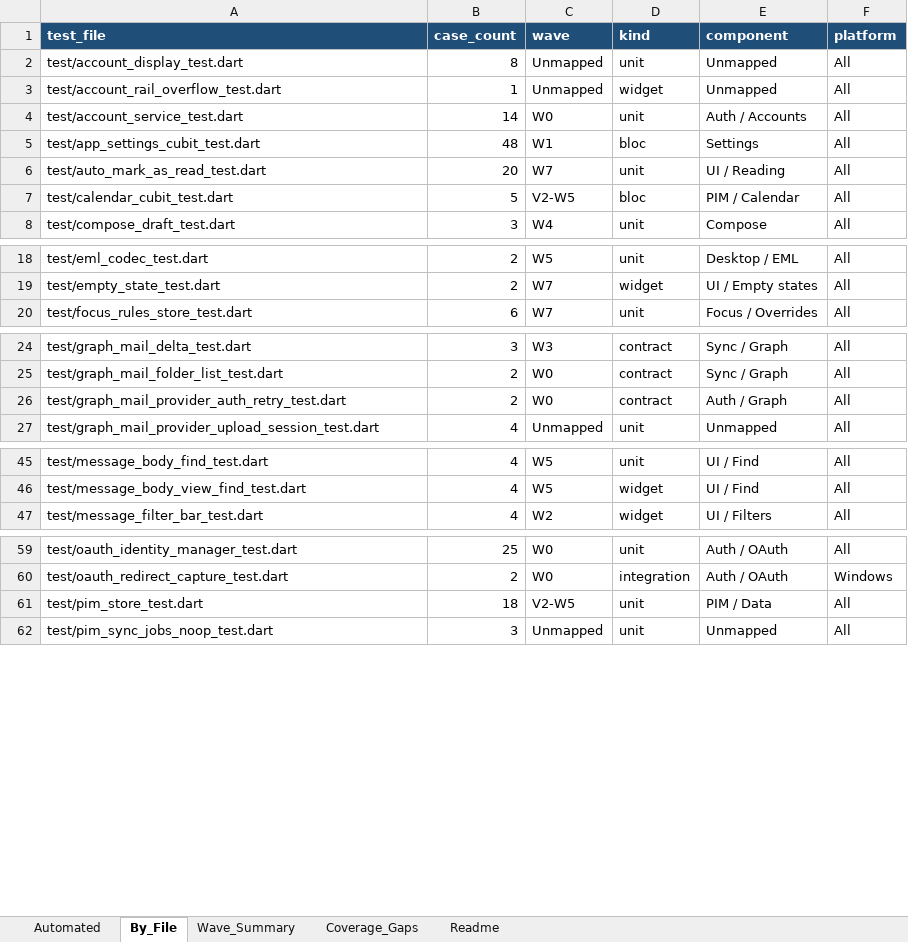
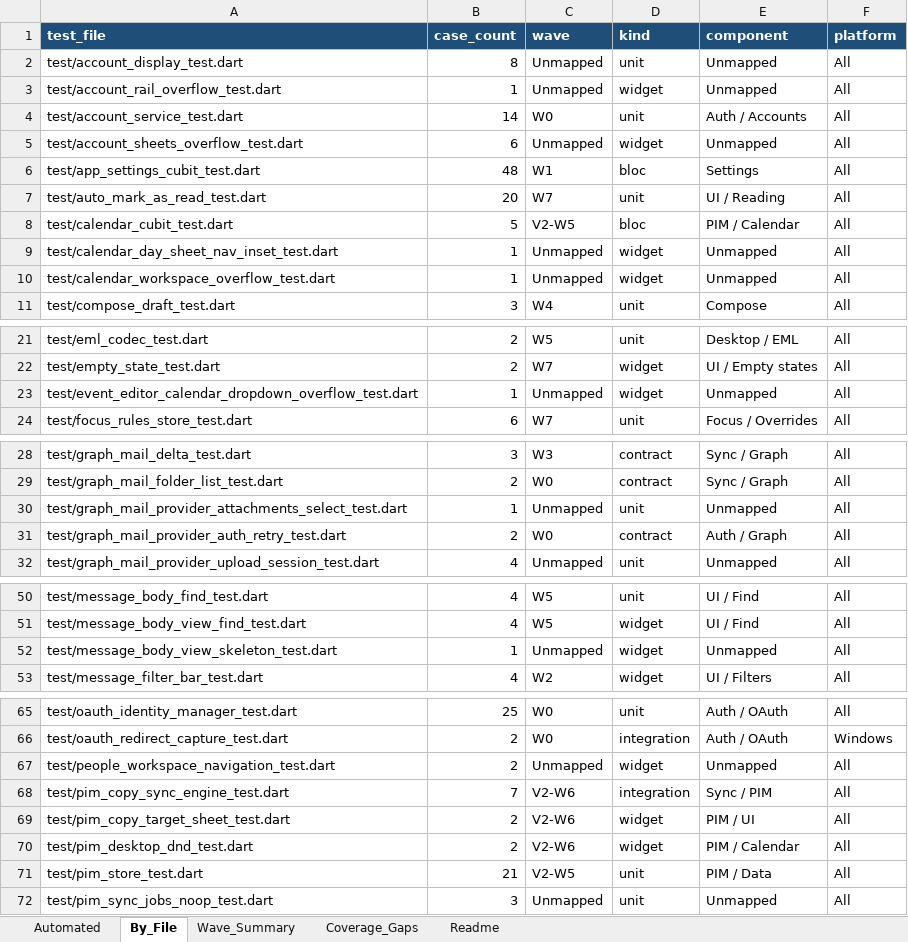
Before and after one commit to triput/Synesis, an Excel workbook: docs/V1_AUTOMATED_TEST_INVENTORY.xlsx, sheet By_File, drawn as a sheet; only a part is shown, gaps mark what is left out; values as stored, in another font and other column widths than the file's, no borders; addresses are those after the commit; the diff covers the shown part only; the diff names each change by its address in the sheet, - before the commit and + after, or states it on an @@ line.

```diff
--- a/docs/V1_AUTOMATED_TEST_INVENTORY.xlsx (sheet By_File)
+++ b/docs/V1_AUTOMATED_TEST_INVENTORY.xlsx (sheet By_File)
+row 5: test/account_sheets_overflow_test.dart | 6 | Unmapped | widget | Unmapped | All
+row 9: test/calendar_day_sheet_nav_inset_test.dart | 1 | Unmapped | widget | Unmapped | All
+row 10: test/calendar_workspace_overflow_test.dart | 1 | Unmapped | widget | Unmapped | All
+row 23: test/event_editor_calendar_dropdown_overflow_test.dart | 1 | Unmapped | widget | Unmapped | All
+row 30: test/graph_mail_provider_attachments_select_test.dart | 1 | Unmapped | unit | Unmapped | All
+row 52: test/message_body_view_skeleton_test.dart | 1 | Unmapped | widget | Unmapped | All
+row 67: test/people_workspace_navigation_test.dart | 2 | Unmapped | widget | Unmapped | All
+row 68: test/pim_copy_sync_engine_test.dart | 7 | V2-W6 | integration | Sync / PIM | All
+row 69: test/pim_copy_target_sheet_test.dart | 2 | V2-W6 | widget | PIM / UI | All
+row 70: test/pim_desktop_dnd_test.dart | 2 | V2-W6 | widget | PIM / Calendar | All
-B71 (case_count): 18
+B71 (case_count): 21
```
Also changed, not shown: 2 added rows and 2 edited cells elsewhere in this sheet, sheet Automated, sheet Wave_Summary, sheet Readme, 8 other files.
